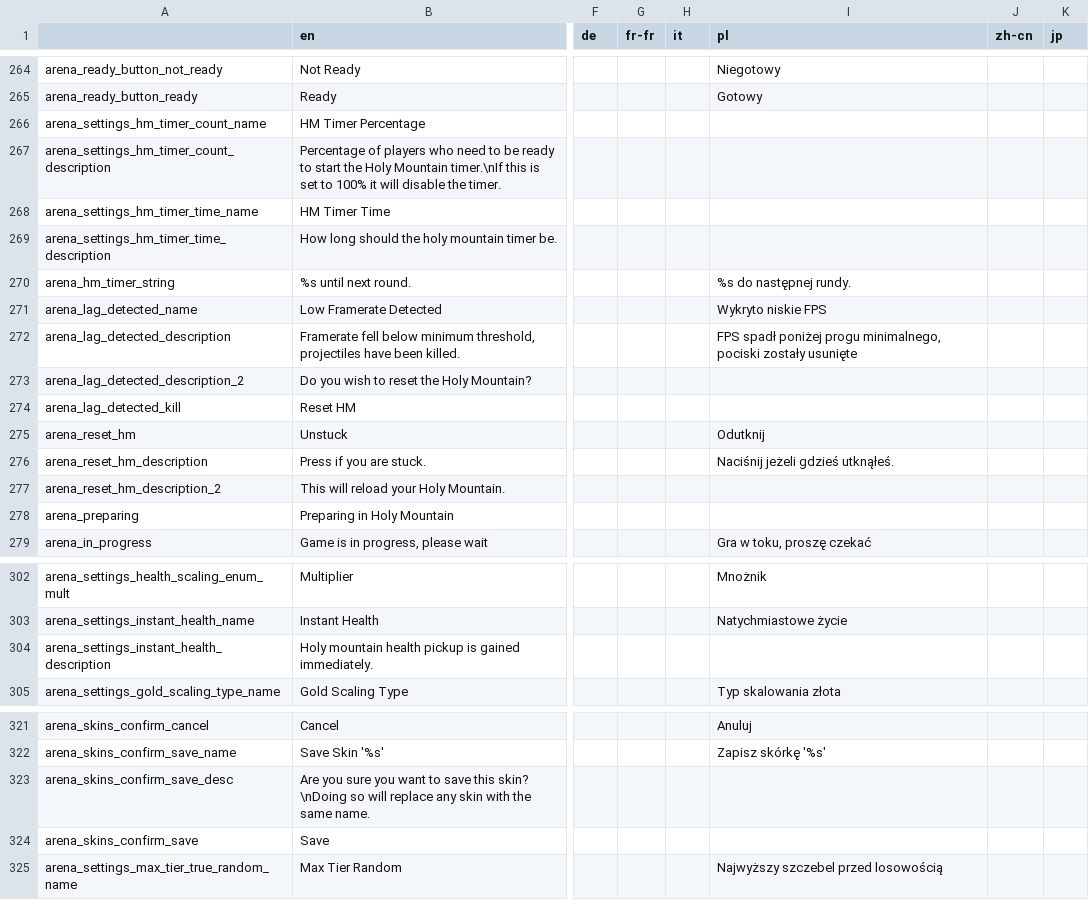
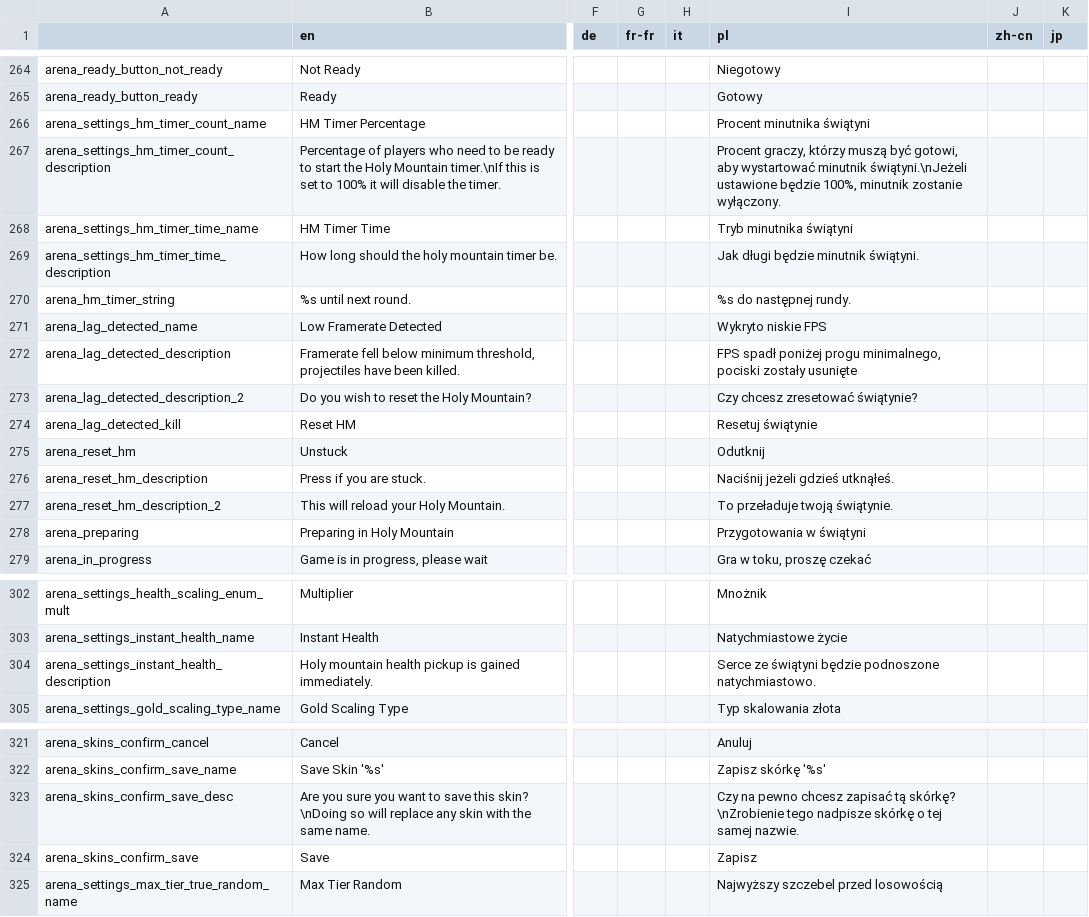
Before and after one commit to EvaisaDev/noita-arena, a CSV file: evaisa.arena/translations.csv, drawn as a sheet; only a part is shown, gaps mark what is left out; the diff names each change by its address in the sheet, - before the commit and + after, or states it on an @@ line.

```diff
--- a/evaisa.arena/translations.csv
+++ b/evaisa.arena/translations.csv
-I266 (pl): (empty)
+I266 (pl): Procent minutnika świątyni
-I267 (pl): (empty)
+I267 (pl): Procent graczy, którzy muszą być gotowi, aby wystartować minutnik świątyni.\nJeżeli ustawione będzie 100%, minutnik zostanie wyłączony.
-I268 (pl): (empty)
+I268 (pl): Tryb minutnika świątyni
-I269 (pl): (empty)
+I269 (pl): Jak długi będzie minutnik świątyni.
-I273 (pl): (empty)
+I273 (pl): Czy chcesz zresetować świątynie?
-I274 (pl): (empty)
+I274 (pl): Resetuj świątynie
-I277 (pl): (empty)
+I277 (pl): To przeładuje twoją świątynie.
-I278 (pl): (empty)
+I278 (pl): Przygotowania w świątyni
-I304 (pl): (empty)
+I304 (pl): Serce ze świątyni będzie podnoszone natychmiastowo.
-I323 (pl): (empty)
+I323 (pl): Czy na pewno chcesz zapisać tą skórkę? \nZrobienie tego nadpisze skórkę o tej samej nazwie.
-I324 (pl): (empty)
+I324 (pl): Zapisz
```
Also changed, not shown: 12 other files.
